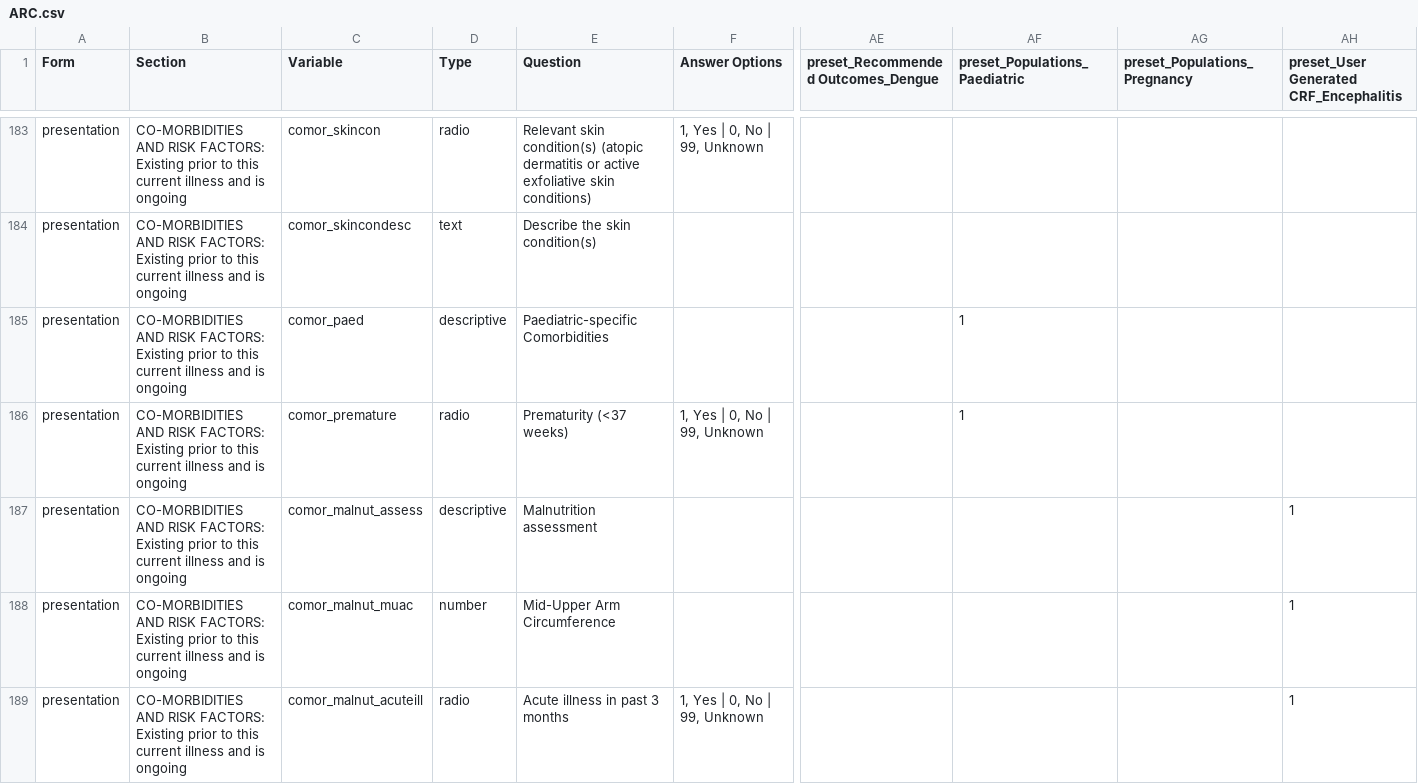
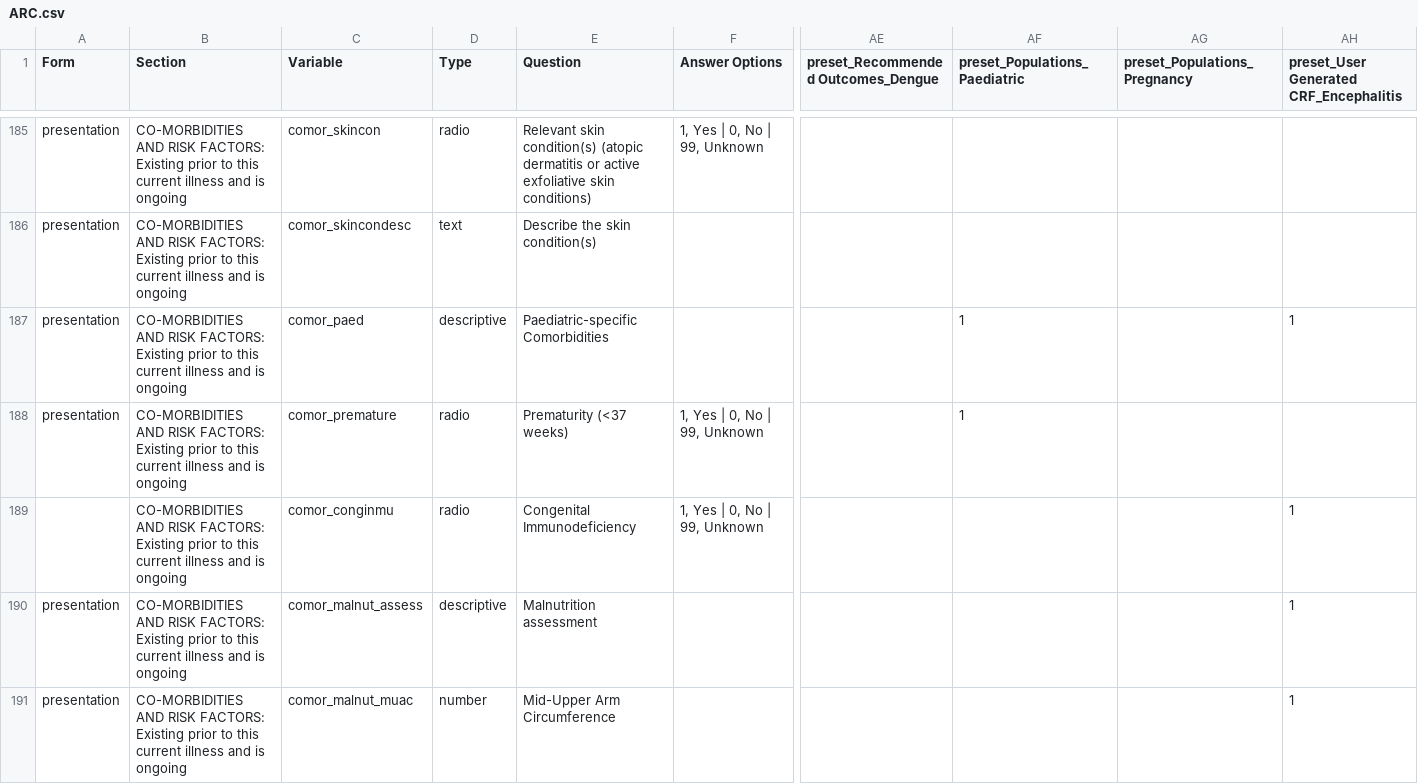
Before and after one commit to ISARICResearch/ARC, a CSV file: ARC.csv, drawn as a sheet; only a part is shown, gaps mark what is left out; the shorter side is filled out with more unchanged rows; addresses are those after the commit; rows hold the shown columns only; the diff covers the shown part only; the diff names each change by its address in the sheet, - before the commit and + after, or states it on an @@ line.

```diff
--- a/ARC.csv
+++ b/ARC.csv
-AH187: (empty)
+AH187: 1
+row 189:  | CO-MORBIDITIES AND RISK FACTORS: Existing prior to this current illness and is ongoing | comor_conginmu | radio | Congenital Immunodeficiency | 1, Yes | 0, No | 99, Unknown |  |  |  | 1
```
Also changed, not shown: 16 added rows and 2 edited cells elsewhere in this file.
